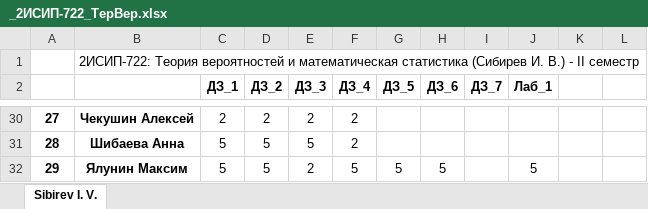
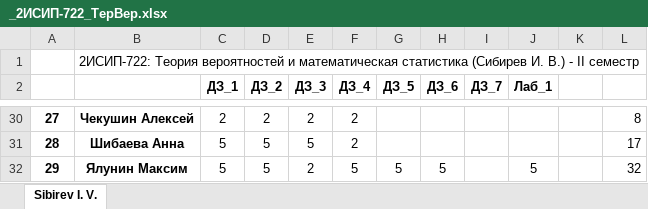
Before and after one commit to IvanSibirevV2/KipFin_Lab_2023-24_Git0, an Excel workbook: _2ИСИП-722_ТерВер.xlsx, sheet Sibirev I. V., drawn as a sheet; only a part is shown, gaps mark what is left out; values as stored, in another font and other column widths than the file's, no borders; conditional formats not drawn; the diff covers the shown part only; the diff names each change by its address in the sheet, - before the commit and + after, or states it on an @@ line.

```diff
--- a/_2ИСИП-722_ТерВер.xlsx (sheet Sibirev I. V.)
+++ b/_2ИСИП-722_ТерВер.xlsx (sheet Sibirev I. V.)
-L30: (empty)
+L30: 8
-L31: (empty)
+L31: 17
-L32: (empty)
+L32: 32
```
Also changed, not shown: 30 edited cells elsewhere in this sheet, _2ИСИП-322_ТерВер.xlsx.
